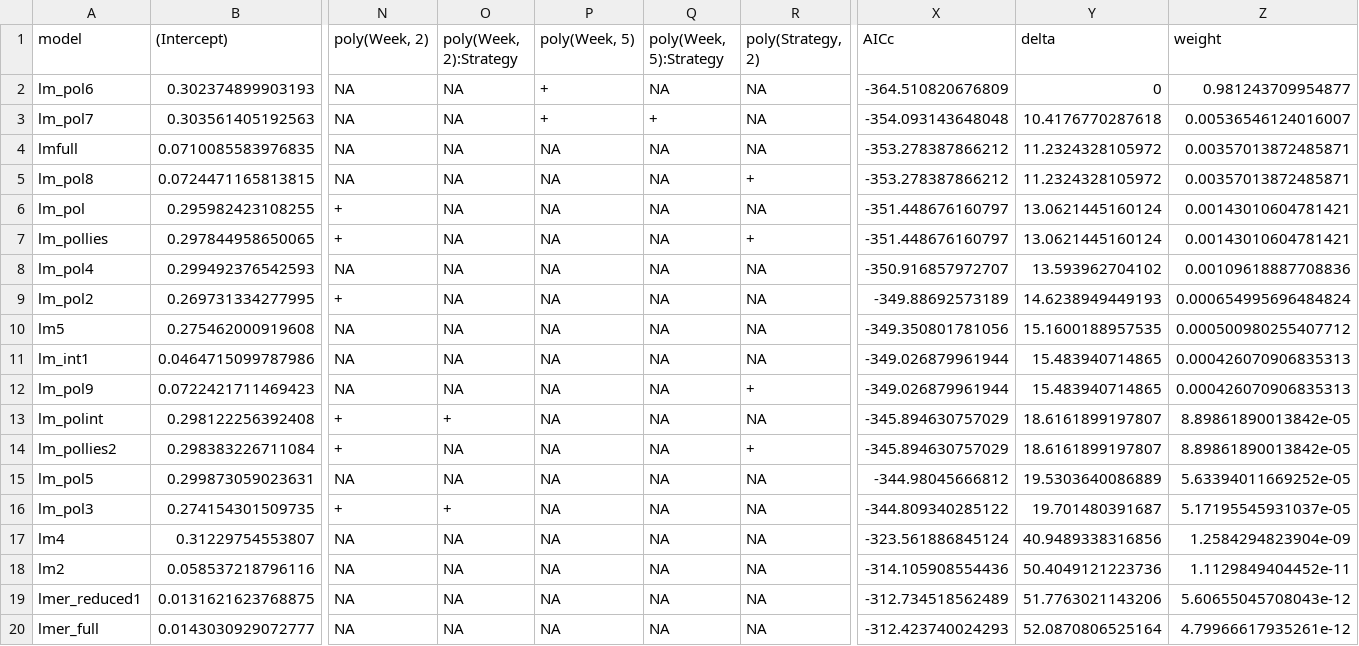
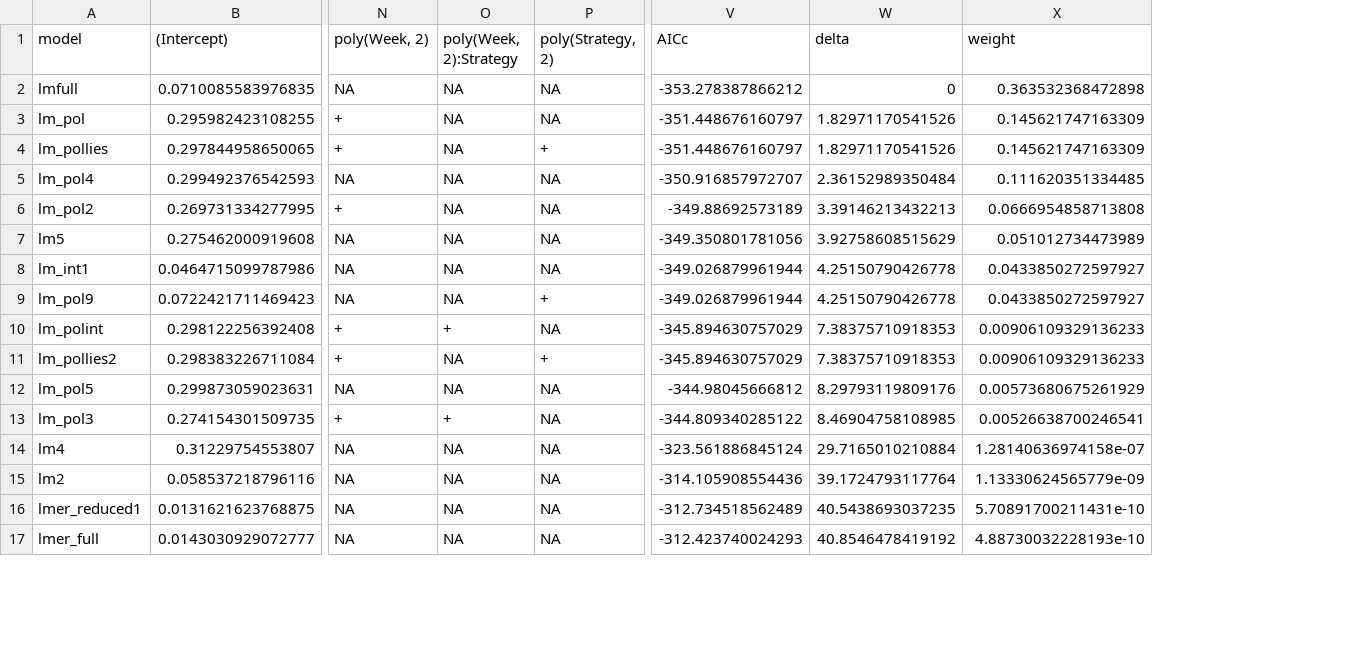
Before and after one commit to CarlijnvdWeerd/ResearchProjectSchier, a CSV file: pecking_model_selection_table.csv, drawn as a sheet; only a part is shown, gaps mark what is left out; removed rows and columns are numbered as before the commit, all else as after; rows hold the shown columns only; the diff covers the shown part only; the diff names each change by its address in the sheet, - before the commit and + after, or states it on an @@ line.

```diff
--- a/pecking_model_selection_table.csv
+++ b/pecking_model_selection_table.csv
-column P (poly(Week, 5)), row 4: NA; rows 6-20: all NA
-column Q (poly(Week, 5):Strategy), row 4: NA; rows 6-20: all NA
-row 2: lm_pol6 | 0.302374899903193 | NA | NA | + | NA | NA | -364.510820676809 | 0 | 0.981243709954877
-row 3: lm_pol7 | 0.303561405192563 | NA | NA | + | + | NA | -354.093143648048 | 10.4176770287618 | 0.00536546124016007
-W2 (delta): 11.2324328105972
+W2 (delta): 0
-X2 (weight): 0.00357013872485871
+X2 (weight): 0.363532368472898
-row 5: lm_pol8 | 0.0724471165813815 | NA | NA | NA | NA | + | -353.278387866212 | 11.2324328105972 | 0.00357013872485871
-W3:W4 (delta): 13.0621445160124
+W3:W4 (delta): 1.82971170541526
-X3:X4 (weight): 0.00143010604781421
+X3:X4 (weight): 0.145621747163309
-W5 (delta): 13.593962704102
+W5 (delta): 2.36152989350484
-X5 (weight): 0.00109618887708836
+X5 (weight): 0.111620351334485
-W6 (delta): 14.6238949449193
+W6 (delta): 3.39146213432213
-X6 (weight): 0.000654995696484824
+X6 (weight): 0.0666954858713808
-W7 (delta): 15.1600188957535
+W7 (delta): 3.92758608515629
-X7 (weight): 0.000500980255407712
+X7 (weight): 0.051012734473989
-W8:W9 (delta): 15.483940714865
+W8:W9 (delta): 4.25150790426778
-X8:X9 (weight): 0.000426070906835313
+X8:X9 (weight): 0.0433850272597927
-W10:W11 (delta): 18.6161899197807
+W10:W11 (delta): 7.38375710918353
-X10:X11 (weight): 8.89861890013842e-05
+X10:X11 (weight): 0.00906109329136233
-W12 (delta): 19.5303640086889
+W12 (delta): 8.29793119809176
-X12 (weight): 5.63394011669252e-05
+X12 (weight): 0.00573680675261929
-W13 (delta): 19.701480391687
+W13 (delta): 8.46904758108985
-X13 (weight): 5.17195545931037e-05
+X13 (weight): 0.00526638700246541
-W14 (delta): 40.9489338316856
+W14 (delta): 29.7165010210884
-X14 (weight): 1.2584294823904e-09
+X14 (weight): 1.28140636974158e-07
-W15 (delta): 50.4049121223736
+W15 (delta): 39.1724793117764
-X15 (weight): 1.1129849404452e-11
+X15 (weight): 1.13330624565779e-09
-W16 (delta): 51.7763021143206
+W16 (delta): 40.5438693037235
-X16 (weight): 5.60655045708043e-12
+X16 (weight): 5.70891700211431e-10
-W17 (delta): 52.0870806525164
+W17 (delta): 40.8546478419192
-X17 (weight): 4.79966617935261e-12
+X17 (weight): 4.88730032228193e-10
```
Also changed, not shown: 30 edited cells elsewhere in this file, probing_model_selection_table.csv, 21 other files.
